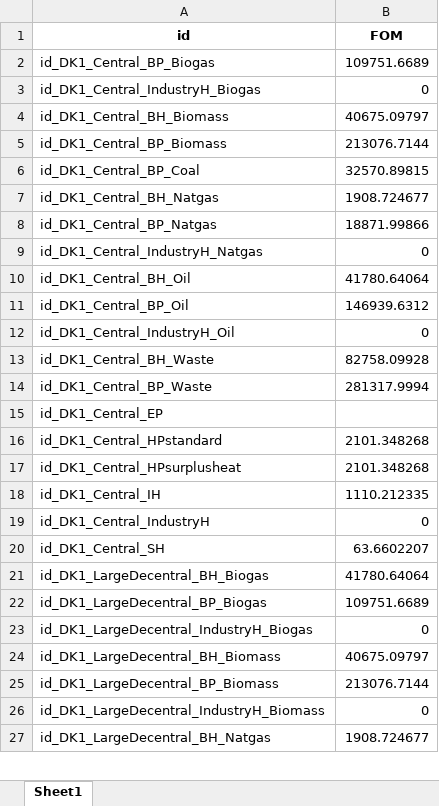
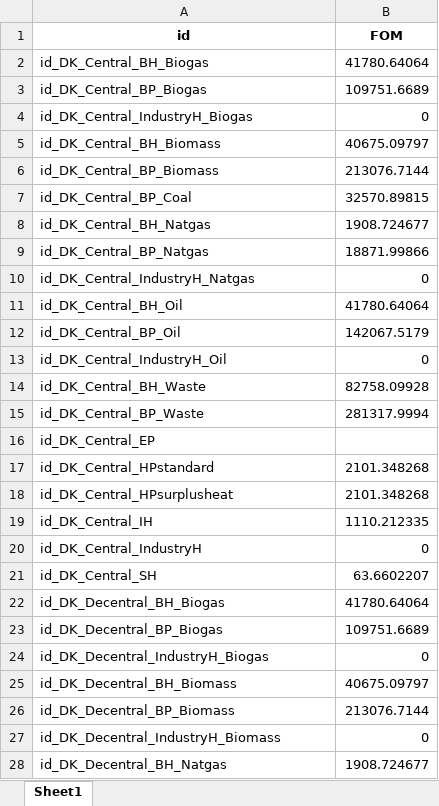
Before and after one commit to marcherger/EnergyEconGroupWork, an Excel workbook: DownloadDataForDK/ModelData/FOM.xlsx, sheet Sheet1, drawn as a sheet; only a part is shown; values as stored, in another font and other column widths than the file's, no borders; removed rows and columns are numbered as before the commit, all else as after; the diff covers the shown part only; the diff names each change by its address in the sheet, - before the commit and + after, or states it on an @@ line.

```diff
--- a/DownloadDataForDK/ModelData/FOM.xlsx (sheet Sheet1)
+++ b/DownloadDataForDK/ModelData/FOM.xlsx (sheet Sheet1)
+row 2: id_DK_Central_BH_Biogas | 41780.64064
-A3 (id): id_DK1_Central_BP_Biogas
+A3 (id): id_DK_Central_BP_Biogas
-A4 (id): id_DK1_Central_IndustryH_Biogas
+A4 (id): id_DK_Central_IndustryH_Biogas
-A5 (id): id_DK1_Central_BH_Biomass
+A5 (id): id_DK_Central_BH_Biomass
-A6 (id): id_DK1_Central_BP_Biomass
+A6 (id): id_DK_Central_BP_Biomass
-A7 (id): id_DK1_Central_BP_Coal
+A7 (id): id_DK_Central_BP_Coal
-A8 (id): id_DK1_Central_BH_Natgas
+A8 (id): id_DK_Central_BH_Natgas
-A9 (id): id_DK1_Central_BP_Natgas
+A9 (id): id_DK_Central_BP_Natgas
-A10 (id): id_DK1_Central_IndustryH_Natgas
+A10 (id): id_DK_Central_IndustryH_Natgas
-A11 (id): id_DK1_Central_BH_Oil
+A11 (id): id_DK_Central_BH_Oil
-row 11: id_DK1_Central_BP_Oil | 146939.6312
+row 12: id_DK_Central_BP_Oil | 142067.5179
-A13 (id): id_DK1_Central_IndustryH_Oil
+A13 (id): id_DK_Central_IndustryH_Oil
-A14 (id): id_DK1_Central_BH_Waste
+A14 (id): id_DK_Central_BH_Waste
-A15 (id): id_DK1_Central_BP_Waste
+A15 (id): id_DK_Central_BP_Waste
-A16 (id): id_DK1_Central_EP
+A16 (id): id_DK_Central_EP
-A17 (id): id_DK1_Central_HPstandard
+A17 (id): id_DK_Central_HPstandard
-A18 (id): id_DK1_Central_HPsurplusheat
+A18 (id): id_DK_Central_HPsurplusheat
-A19 (id): id_DK1_Central_IH
+A19 (id): id_DK_Central_IH
-A20 (id): id_DK1_Central_IndustryH
+A20 (id): id_DK_Central_IndustryH
-A21 (id): id_DK1_Central_SH
+A21 (id): id_DK_Central_SH
-A22 (id): id_DK1_LargeDecentral_BH_Biogas
+A22 (id): id_DK_Decentral_BH_Biogas
-A23 (id): id_DK1_LargeDecentral_BP_Biogas
+A23 (id): id_DK_Decentral_BP_Biogas
-A24 (id): id_DK1_LargeDecentral_IndustryH_Biogas
+A24 (id): id_DK_Decentral_IndustryH_Biogas
-A25 (id): id_DK1_LargeDecentral_BH_Biomass
+A25 (id): id_DK_Decentral_BH_Biomass
-A26 (id): id_DK1_LargeDecentral_BP_Biomass
+A26 (id): id_DK_Decentral_BP_Biomass
-A27 (id): id_DK1_LargeDecentral_IndustryH_Biomass
+A27 (id): id_DK_Decentral_IndustryH_Biomass
-A28 (id): id_DK1_LargeDecentral_BH_Natgas
+A28 (id): id_DK_Decentral_BH_Natgas
```
Also changed, not shown: other rows of this sheet, DownloadDataForDK/ModelData/Final_Dataset/GeneratorsMaps.xlsx, DownloadDataForDK/ModelData/Final_Dataset/GeneratorsVariables.xlsx, 36 other files.
